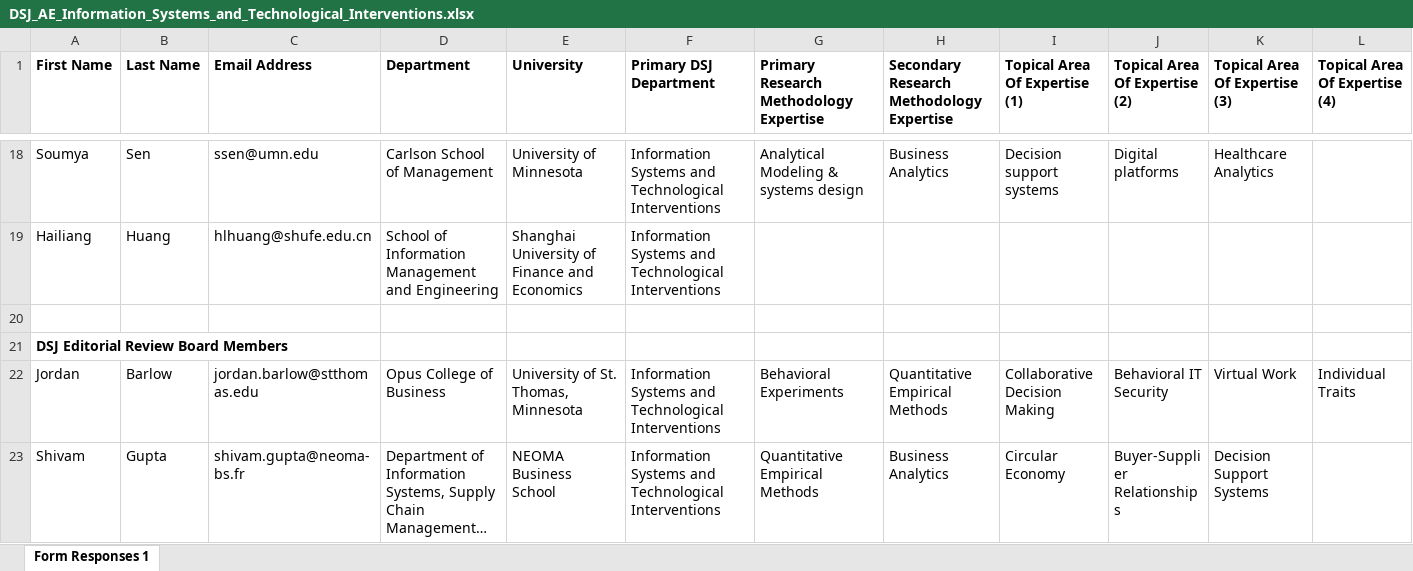
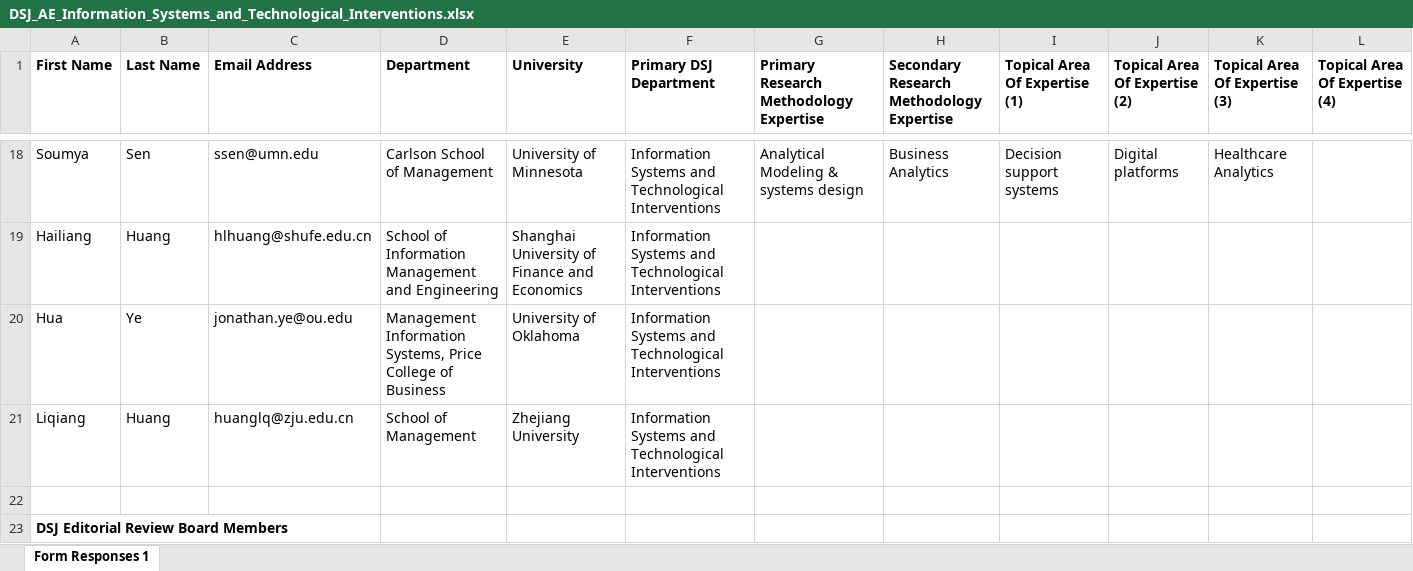
Before and after one commit to DecisionScienceJournal/editorial_board, an Excel workbook: attachments/DSJ_AE_Information_Systems_and_Technological_Interventions.xlsx, sheet Form Responses 1, drawn as a sheet; only a part is shown, gaps mark what is left out; the shorter side is filled out with more unchanged rows; long unchanged cells end in …; values as stored, in another font and other column widths than the file's, no borders; the diff names each change by its address in the sheet, - before the commit and + after, or states it on an @@ line.

Commit message:
Add files via upload

```diff
--- a/attachments/DSJ_AE_Information_Systems_and_Technological_Interventions.xlsx (sheet Form Responses 1)
+++ b/attachments/DSJ_AE_Information_Systems_and_Technological_Interventions.xlsx (sheet Form Responses 1)
+row 20: Hua | Ye | jonathan.ye@ou.edu | Management Information Systems, Price College of Business | University of Oklahoma | Information Systems and Technological Interventions
+row 21: Liqiang | Huang | huanglq@zju.edu.cn | School of Management | Zhejiang University | Information Systems and Technological Interventions
```
